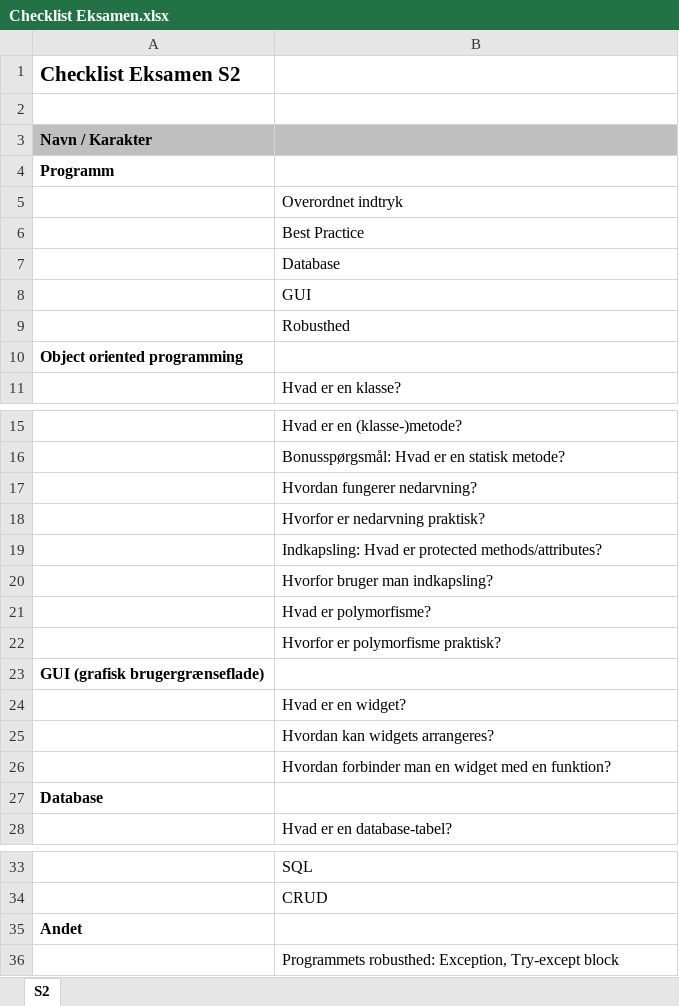
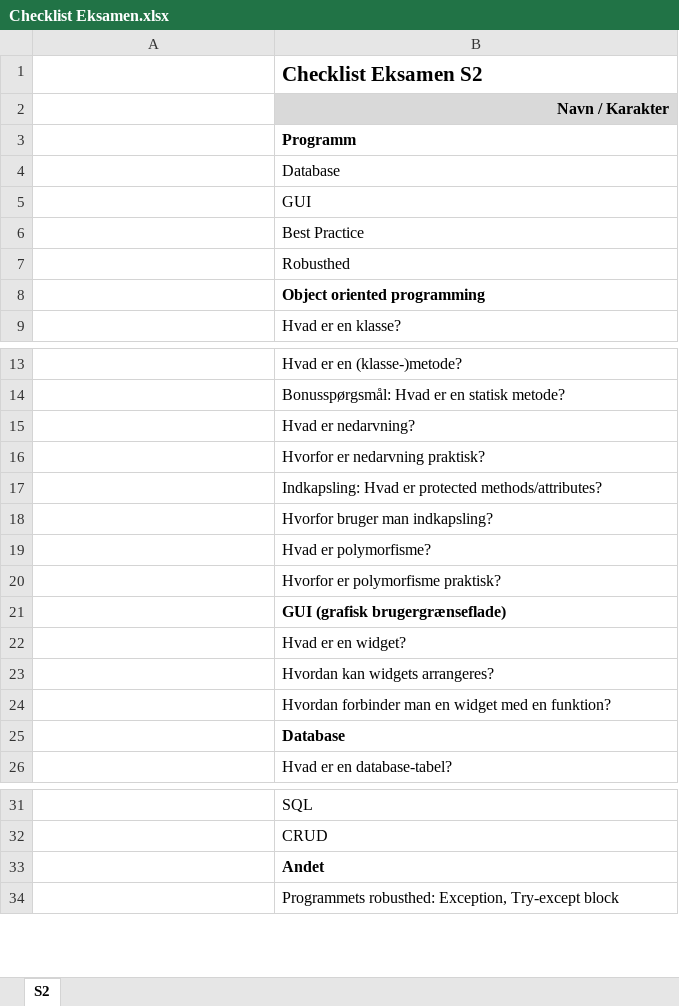
Before and after one commit to lichtgestalter/AspIT_Python, an Excel workbook: misc/mål/Checklist Eksamen.xlsx, sheet S2, drawn as a sheet; only a part is shown, gaps mark what is left out; values as stored, in another font and other column widths than the file's, no borders; removed rows and columns are numbered as before the commit, all else as after; the diff names each change by its address in the sheet, - before the commit and + after, or states it on an @@ line.

Commit message:
Checklist Eksamen.xlsx

```diff
--- a/misc/mål/Checklist Eksamen.xlsx (sheet S2)
+++ b/misc/mål/Checklist Eksamen.xlsx (sheet S2)
-row 1: Checklist Eksamen S2
-B1: (empty)
+B1: Checklist Eksamen S2
-row 3: Navn / Karakter
-row 4: Programm
-B2: Overordnet indtryk
+B2: Navn / Karakter
-B2:B3 bold: off
+B2:B3 bold: on
@@ B2 fill: none → #D9D9D9, alignment: left → right @@
-B3: Best Practice
+B3: Programm
+row 6:  | Best Practice
-row 10: Object oriented programming
+row 8:  | Object oriented programming
-B15: Hvordan fungerer nedarvning?
+B15: Hvad er nedarvning?
-row 23: GUI (grafisk brugergrænseflade)
+row 21:  | GUI (grafisk brugergrænseflade)
-row 27: Database
+row 25:  | Database
-row 35: Andet
+row 33:  | Andet
```
